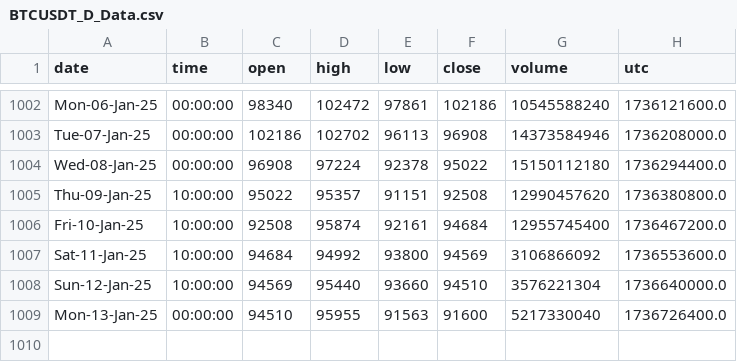
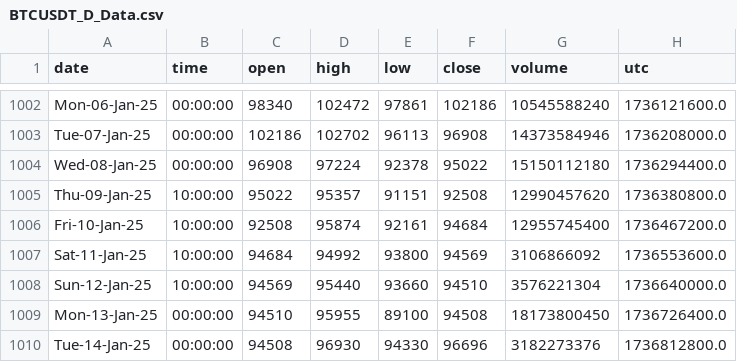
Before and after one commit to Mokoto-K/une-ai-competition, a CSV file: BTCUSDT_D_Data.csv, drawn as a sheet; only a part is shown, gaps mark what is left out.

```diff
--- a/BTCUSDT_D_Data.csv
+++ b/BTCUSDT_D_Data.csv
@@ -1008,2 +1008,3 @@ Sat-11-Jan-25,10:00:00,94684,94992,93800,94569,3106866092,1736553600.0
 Sun-12-Jan-25,10:00:00,94569,95440,93660,94510,3576221304,1736640000.0
-Mon-13-Jan-25,00:00:00,94510,95955,91563,91600,5217330040,1736726400.0
+Mon-13-Jan-25,00:00:00,94510,95955,89100,94508,18173800450,1736726400.0
+Tue-14-Jan-25,00:00:00,94508,96930,94330,96696,3182273376,1736812800.0
```
Also changed, not shown: 13 other files.
